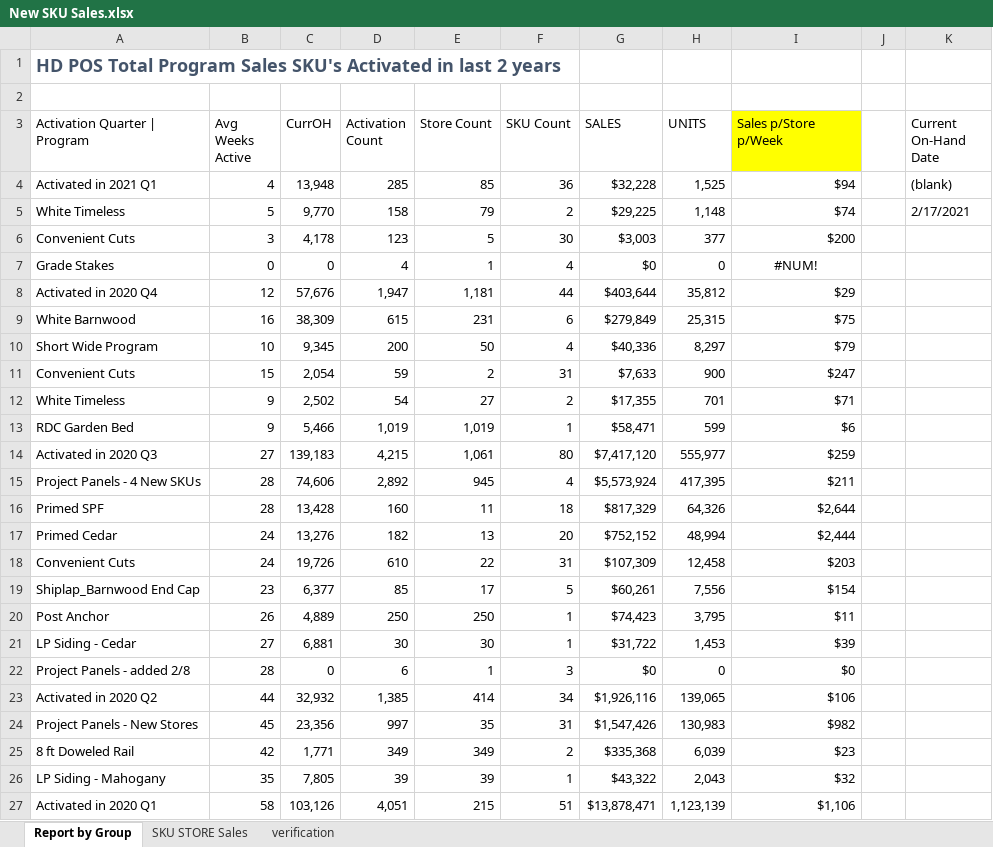
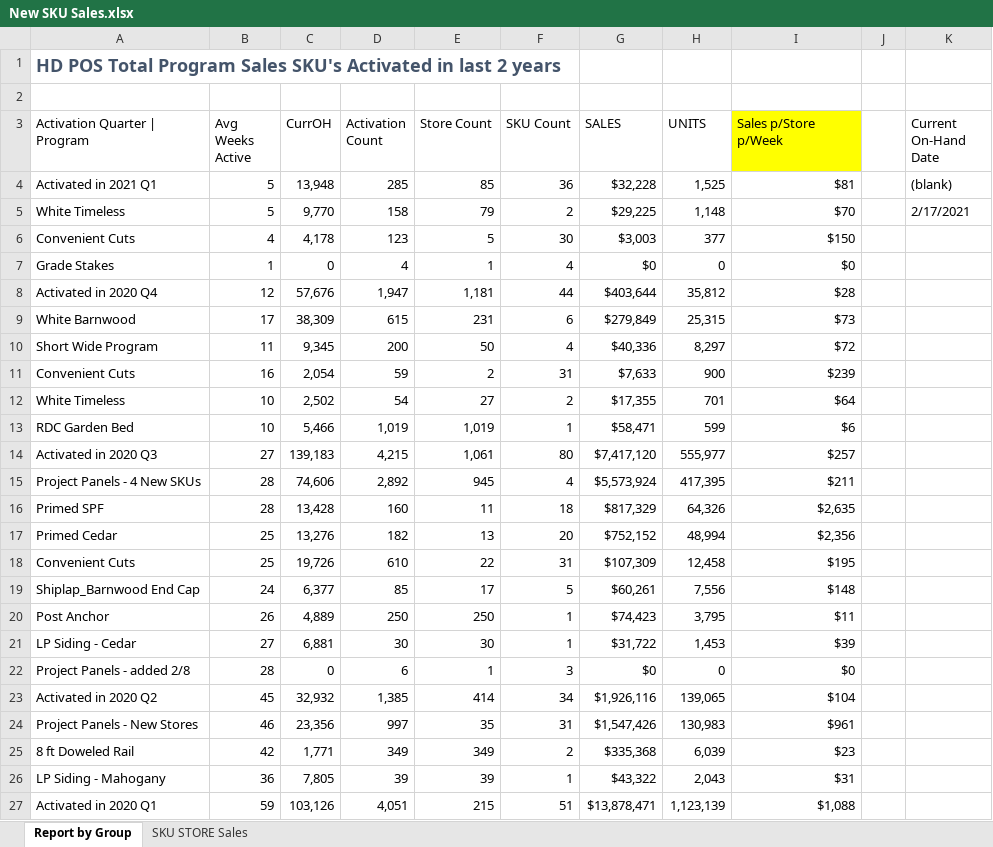
Before and after one commit to bonski59/PeRM, an Excel workbook: dataManagement/LiveData/reports_xlsx/New SKU Sales.xlsx, sheet Report by Group, drawn as a sheet; only a part is shown; values as stored, in another font and other column widths than the file's, no borders; charts and pictures and conditional formats not drawn; the diff covers the shown part only; the diff names each change by its address in the sheet, - before the commit and + after, or states it on an @@ line.

Commit message:
updated pandas df for writing to report_detail.csv and confirming verification status for later use in email

```diff
--- a/dataManagement/LiveData/reports_xlsx/New SKU Sales.xlsx (sheet Report by Group)
+++ b/dataManagement/LiveData/reports_xlsx/New SKU Sales.xlsx (sheet Report by Group)
@@ sheet tab hidden: verification @@
-B4 (Avg Weeks Active): 4
+B4 (Avg Weeks Active): 5
-I4 (Sales p/Store p/Week): $94
+I4 (Sales p/Store p/Week): $81
-I5 (Sales p/Store p/Week): $74
+I5 (Sales p/Store p/Week): $70
-B6 (Avg Weeks Active): 3
+B6 (Avg Weeks Active): 4
-I6 (Sales p/Store p/Week): $200
+I6 (Sales p/Store p/Week): $150
-B7 (Avg Weeks Active): 0
+B7 (Avg Weeks Active): 1
-I7 (Sales p/Store p/Week): #NUM!
+I7 (Sales p/Store p/Week): $0
-I7 alignment: center
+I7 alignment: right
-I8 (Sales p/Store p/Week): $29
+I8 (Sales p/Store p/Week): $28
-B9 (Avg Weeks Active): 16
+B9 (Avg Weeks Active): 17
-I9 (Sales p/Store p/Week): $75
+I9 (Sales p/Store p/Week): $73
-B10 (Avg Weeks Active): 10
+B10 (Avg Weeks Active): 11
-I10 (Sales p/Store p/Week): $79
+I10 (Sales p/Store p/Week): $72
-B11 (Avg Weeks Active): 15
+B11 (Avg Weeks Active): 16
-I11 (Sales p/Store p/Week): $247
+I11 (Sales p/Store p/Week): $239
-B12:B13 (Avg Weeks Active): 9
+B12:B13 (Avg Weeks Active): 10
-I12 (Sales p/Store p/Week): $71
+I12 (Sales p/Store p/Week): $64
-I14 (Sales p/Store p/Week): $259
+I14 (Sales p/Store p/Week): $257
-I16 (Sales p/Store p/Week): $2,644
+I16 (Sales p/Store p/Week): $2,635
-B17:B18 (Avg Weeks Active): 24
+B17:B18 (Avg Weeks Active): 25
-I17 (Sales p/Store p/Week): $2,444
+I17 (Sales p/Store p/Week): $2,356
-I18 (Sales p/Store p/Week): $203
+I18 (Sales p/Store p/Week): $195
-B19 (Avg Weeks Active): 23
+B19 (Avg Weeks Active): 24
-I19 (Sales p/Store p/Week): $154
+I19 (Sales p/Store p/Week): $148
-B23 (Avg Weeks Active): 44
+B23 (Avg Weeks Active): 45
-I23 (Sales p/Store p/Week): $106
+I23 (Sales p/Store p/Week): $104
-B24 (Avg Weeks Active): 45
+B24 (Avg Weeks Active): 46
-I24 (Sales p/Store p/Week): $982
+I24 (Sales p/Store p/Week): $961
-B26 (Avg Weeks Active): 35
+B26 (Avg Weeks Active): 36
-I26 (Sales p/Store p/Week): $32
+I26 (Sales p/Store p/Week): $31
-B27 (Avg Weeks Active): 58
+B27 (Avg Weeks Active): 59
-I27 (Sales p/Store p/Week): $1,106
+I27 (Sales p/Store p/Week): $1,088
```
Also changed, not shown: 2 added rows, 3 removed rows and 8 edited cells elsewhere in this sheet, sheet SKU STORE Sales, dataManagement/LiveData/reports_xlsx/396 Forecasting - V2.xlsx, dataManagement/LiveData/reports_xlsx/Category Dashboard - V3.xlsx, 9 other files.
